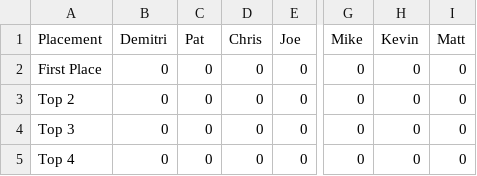
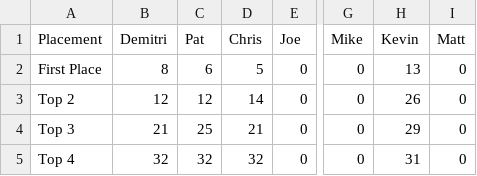
Before and after one commit to PatrickMarinich/Kartnite_Stats, a CSV file: versus_races/stats_csv/seasonal_stats/Seasonal Kartnite Stats - Placement Stats.csv, drawn as a sheet; only a part is shown, gaps mark what is left out; the diff names each change by its address in the sheet, - before the commit and + after, or states it on an @@ line.

```diff
--- a/versus_races/stats_csv/seasonal_stats/Seasonal Kartnite Stats - Placement Stats.csv
+++ b/versus_races/stats_csv/seasonal_stats/Seasonal Kartnite Stats - Placement Stats.csv
-B2 (Demitri): 0
+B2 (Demitri): 8
-C2 (Pat): 0
+C2 (Pat): 6
-D2 (Chris): 0
+D2 (Chris): 5
-H2 (Kevin): 0
+H2 (Kevin): 13
-B3 (Demitri): 0
+B3 (Demitri): 12
-C3 (Pat): 0
+C3 (Pat): 12
-D3 (Chris): 0
+D3 (Chris): 14
-H3 (Kevin): 0
+H3 (Kevin): 26
-B4 (Demitri): 0
+B4 (Demitri): 21
-C4 (Pat): 0
+C4 (Pat): 25
-D4 (Chris): 0
+D4 (Chris): 21
-H4 (Kevin): 0
+H4 (Kevin): 29
-B5 (Demitri): 0
+B5 (Demitri): 32
-C5 (Pat): 0
+C5 (Pat): 32
-D5 (Chris): 0
+D5 (Chris): 32
-H5 (Kevin): 0
+H5 (Kevin): 31
```
Also changed, not shown: versus_races/stats_csv/seasonal_stats/Seasonal Kartnite Stats - KVR Stats.csv, versus_races/stats_csv/seasonal_stats/Seasonal Kartnite Stats - Total Scores.csv, 5 other files.
